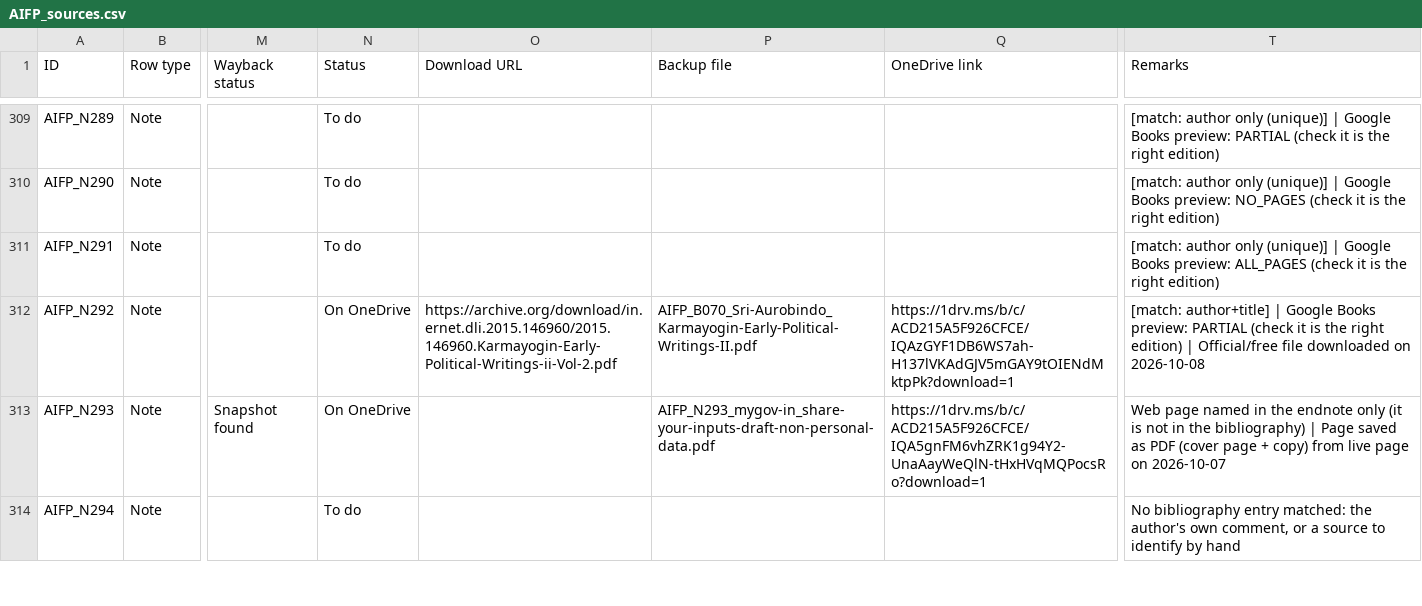
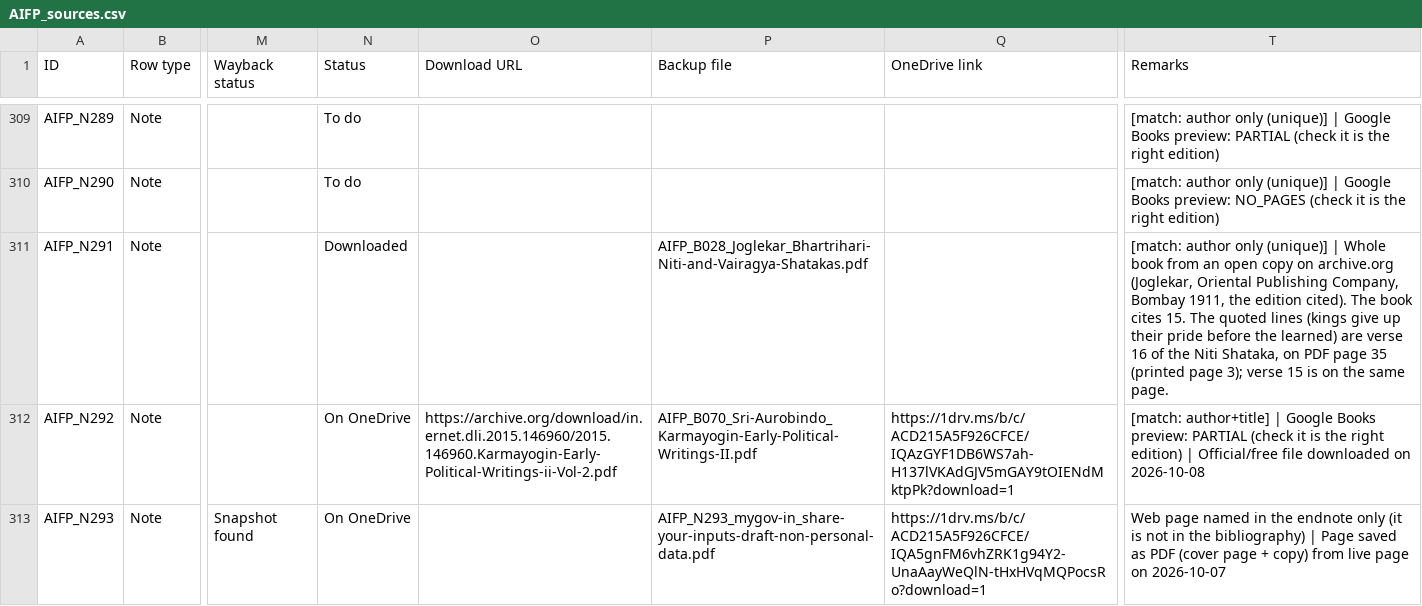
Before and after one commit to ankita-jagdeep123/if-books-backup, a CSV file: books/AIFP/AIFP_sources.csv, drawn as a sheet; only a part is shown, gaps mark what is left out; the shorter side is filled out with more unchanged rows; the diff covers the shown part only; the diff names each change by its address in the sheet, - before the commit and + after, or states it on an @@ line.

Commit message:
AIFP prep 2: Joglekar Bhartrihari Niti and Vairagya Shatakas (B028, 3 notes); dropped UNCTAD/Credit Suisse links refilled; noteRemarks +3. Link pending (expect 235 of 325). BD, BI and BS output unchanged

```diff
--- a/books/AIFP/AIFP_sources.csv
+++ b/books/AIFP/AIFP_sources.csv
-N311 (Status): To do
+N311 (Status): Downloaded
-P311 (Backup file): (empty)
+P311 (Backup file): AIFP_B028_Joglekar_Bhartrihari-Niti-and-Vairagya-Shatakas.pdf
-T311 (Remarks): …(unique)] | Google Books preview: ALL_PAGES (check it is the right edition)
+T311 (Remarks): …(unique)] | Whole book from an open copy on archive.org (Joglekar, Oriental Publishing Company, Bombay 1911, the edition cited). The book cites 15. The quoted lines (kings give up their pride before the learned) are verse 16 of the Niti Shataka, on PDF page 35 (printed page 3); verse 15 is on the same page.
```
Also changed, not shown: 6 edited cells elsewhere in this file, 1 other file.
